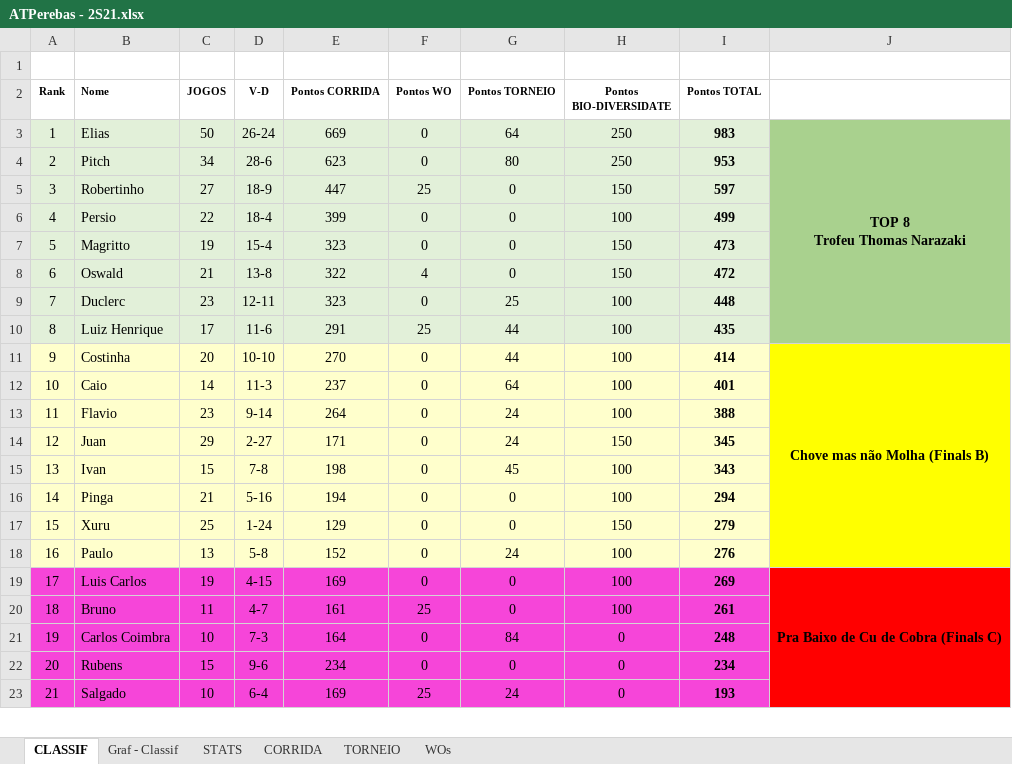
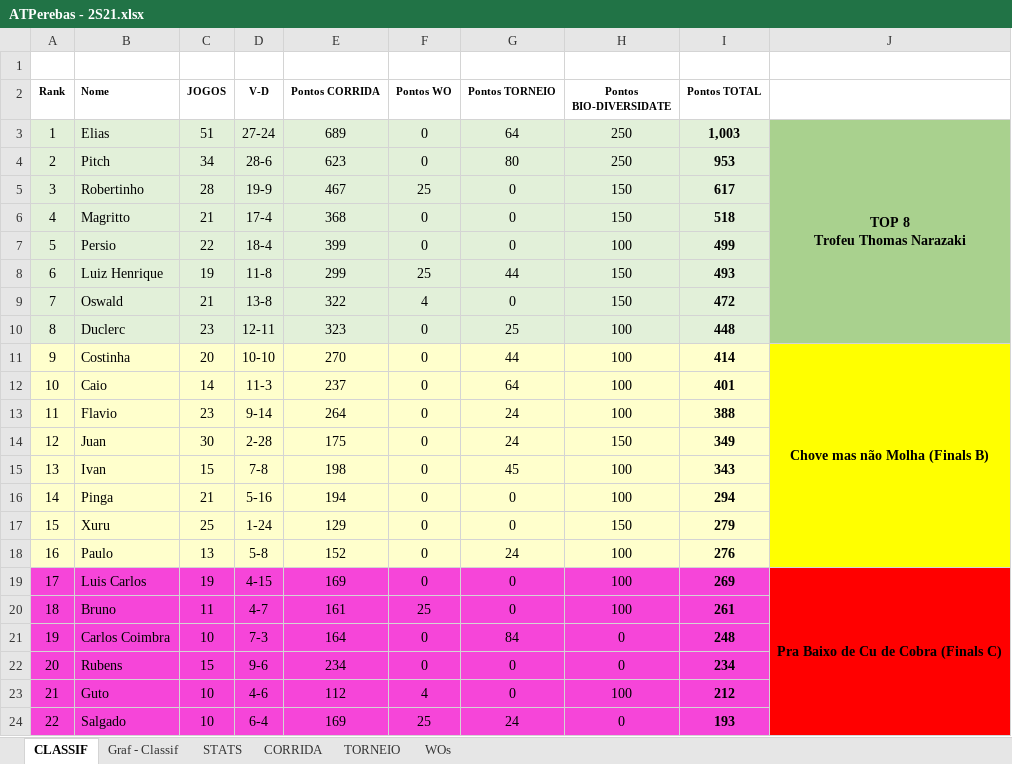
Before and after one commit to juanper/ATPerebas, an Excel workbook: ATPerebas - 2S21.xlsx, sheet CLASSIF, drawn as a sheet; only a part is shown; values as stored, in another font and other column widths than the file's, no borders; charts and pictures not drawn; removed rows and columns are numbered as before the commit, all else as after; the diff covers the shown part only; the diff names each change by its address in the sheet, - before the commit and + after, or states it on an @@ line.

Commit message:
Jogos 23 a 25/nov/2021

```diff
--- a/ATPerebas - 2S21.xlsx (sheet CLASSIF)
+++ b/ATPerebas - 2S21.xlsx (sheet CLASSIF)
-C3 (JOGOS): 50
+C3 (JOGOS): 51
-D3 (V-D): 26-24
+D3 (V-D): 27-24
-E3 (Pontos CORRIDA): 669
+E3 (Pontos CORRIDA): 689
-I3 (Pontos TOTAL): 983
+I3 (Pontos TOTAL): 1,003
-C5 (JOGOS): 27
+C5 (JOGOS): 28
-D5 (V-D): 18-9
+D5 (V-D): 19-9
-E5 (Pontos CORRIDA): 447
+E5 (Pontos CORRIDA): 467
-I5 (Pontos TOTAL): 597
+I5 (Pontos TOTAL): 617
-B6 (Nome): Persio
+B6 (Nome): Magritto
-C6 (JOGOS): 22
+C6 (JOGOS): 21
-D6 (V-D): 18-4
+D6 (V-D): 17-4
-E6 (Pontos CORRIDA): 399
+E6 (Pontos CORRIDA): 368
-H6 (Pontos BIO-DIVERSIDATE): 100
+H6 (Pontos BIO-DIVERSIDATE): 150
-I6 (Pontos TOTAL): 499
+I6 (Pontos TOTAL): 518
-B7 (Nome): Magritto
+B7 (Nome): Persio
-C7 (JOGOS): 19
+C7 (JOGOS): 22
-D7 (V-D): 15-4
+D7 (V-D): 18-4
-E7 (Pontos CORRIDA): 323
+E7 (Pontos CORRIDA): 399
-H7 (Pontos BIO-DIVERSIDATE): 150
+H7 (Pontos BIO-DIVERSIDATE): 100
-I7 (Pontos TOTAL): 473
+I7 (Pontos TOTAL): 499
+row 8: 6 | Luiz Henrique | 19 | 11-8 | 299 | 25 | 44 | 150 | 493
-A9 (Rank): 6
+A9 (Rank): 7
-A10 (Rank): 7
+A10 (Rank): 8
-row 10: 8 | Luiz Henrique | 17 | 11-6 | 291 | 25 | 44 | 100 | 435
-C14 (JOGOS): 29
+C14 (JOGOS): 30
-D14 (V-D): 2-27
+D14 (V-D): 2-28
-E14 (Pontos CORRIDA): 171
+E14 (Pontos CORRIDA): 175
-I14 (Pontos TOTAL): 345
+I14 (Pontos TOTAL): 349
-J19:J26 merged
+J19:J26 merged
+row 23: 21 | Guto | 10 | 4-6 | 112 | 4 | 0 | 100 | 212
-A24 (Rank): 21
+A24 (Rank): 22
```
Also changed, not shown: 1 removed row, 5 edited cells and cell formats elsewhere in this sheet, sheet STATS, sheet CORRIDA, sheet WOs, formulas that keep their value, hidden cells, charts or pictures, 4 other files.
